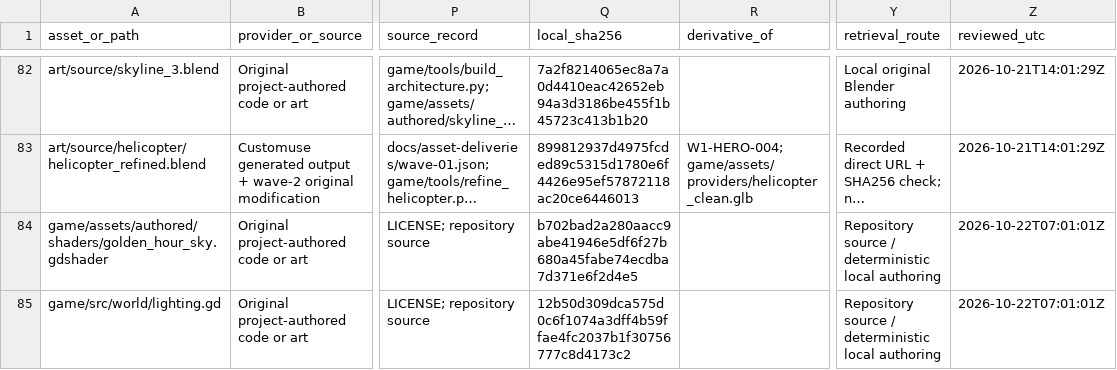
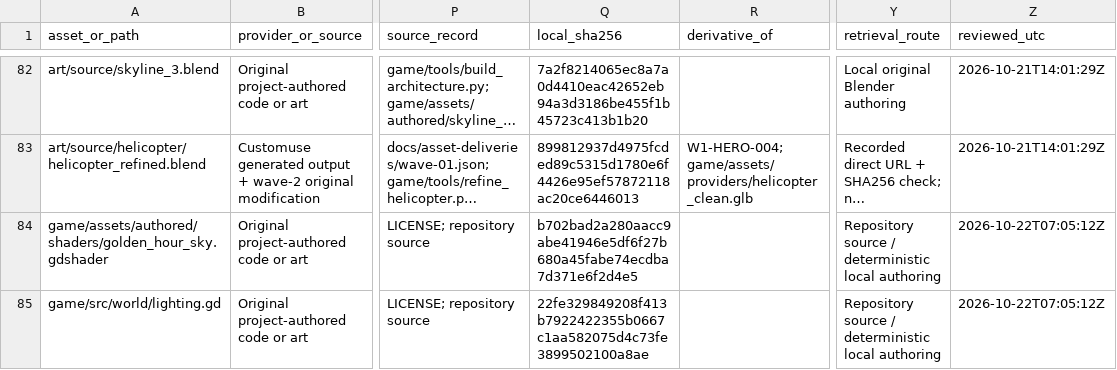
Before and after one commit to oh-ashen-one/gta-v-made-by-5-ai, a CSV file: docs/asset-manifest.csv, drawn as a sheet; only a part is shown, gaps mark what is left out; long unchanged cells end in …; the diff names each change by its address in the sheet, - before the commit and + after, or states it on an @@ line.

```diff
--- a/docs/asset-manifest.csv
+++ b/docs/asset-manifest.csv
-Z84:Z85 (reviewed_utc): 2026-10-22T07:01:01Z
+Z84:Z85 (reviewed_utc): 2026-10-22T07:05:12Z
-Q85 (local_sha256): 12b50d309dca575d0c6f1074a3dff4b59ffae4fc2037b1f30756777c8d4173c2
+Q85 (local_sha256): 22fe329849208f413b7922422355b0667c1aa582075d4c73fe3899502100a8ae
```
Also changed, not shown: 1 other file.
